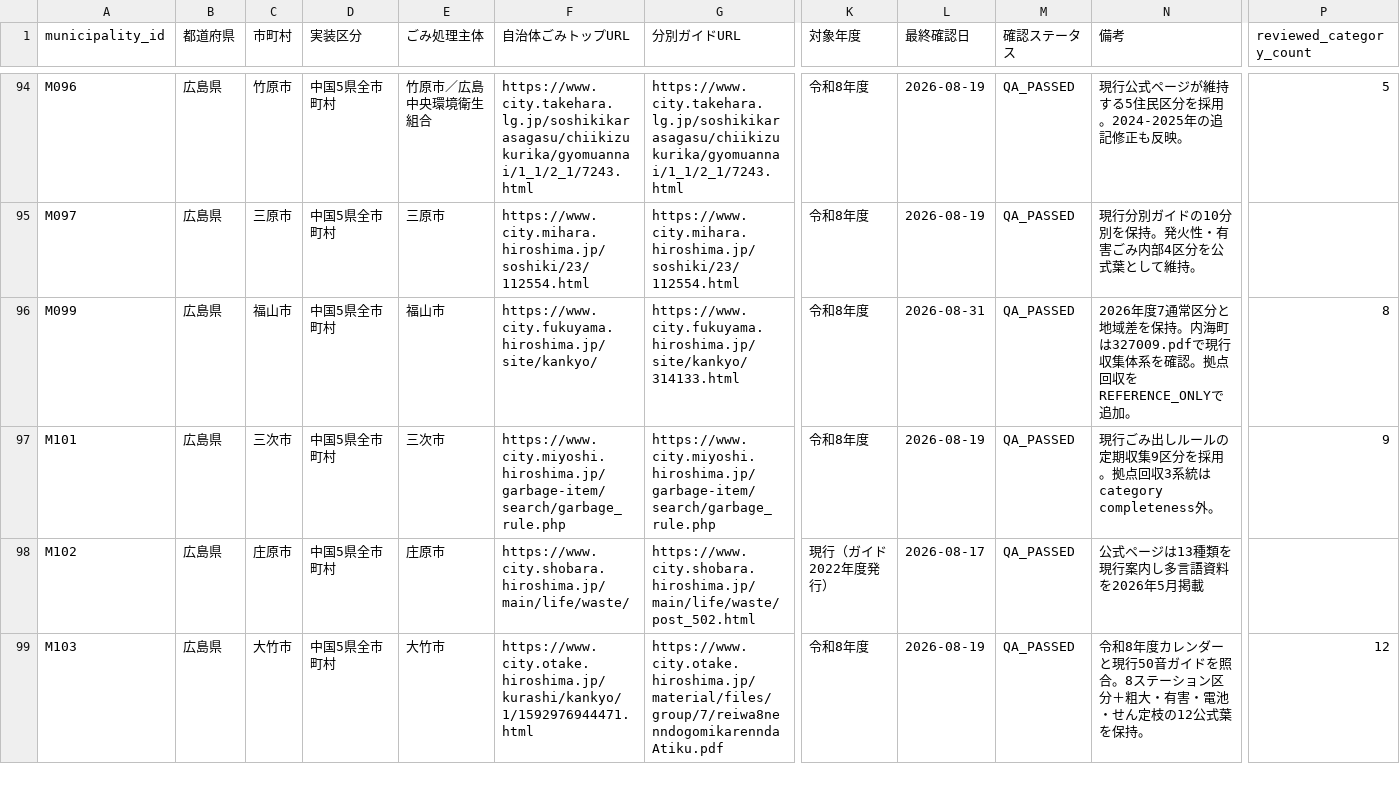
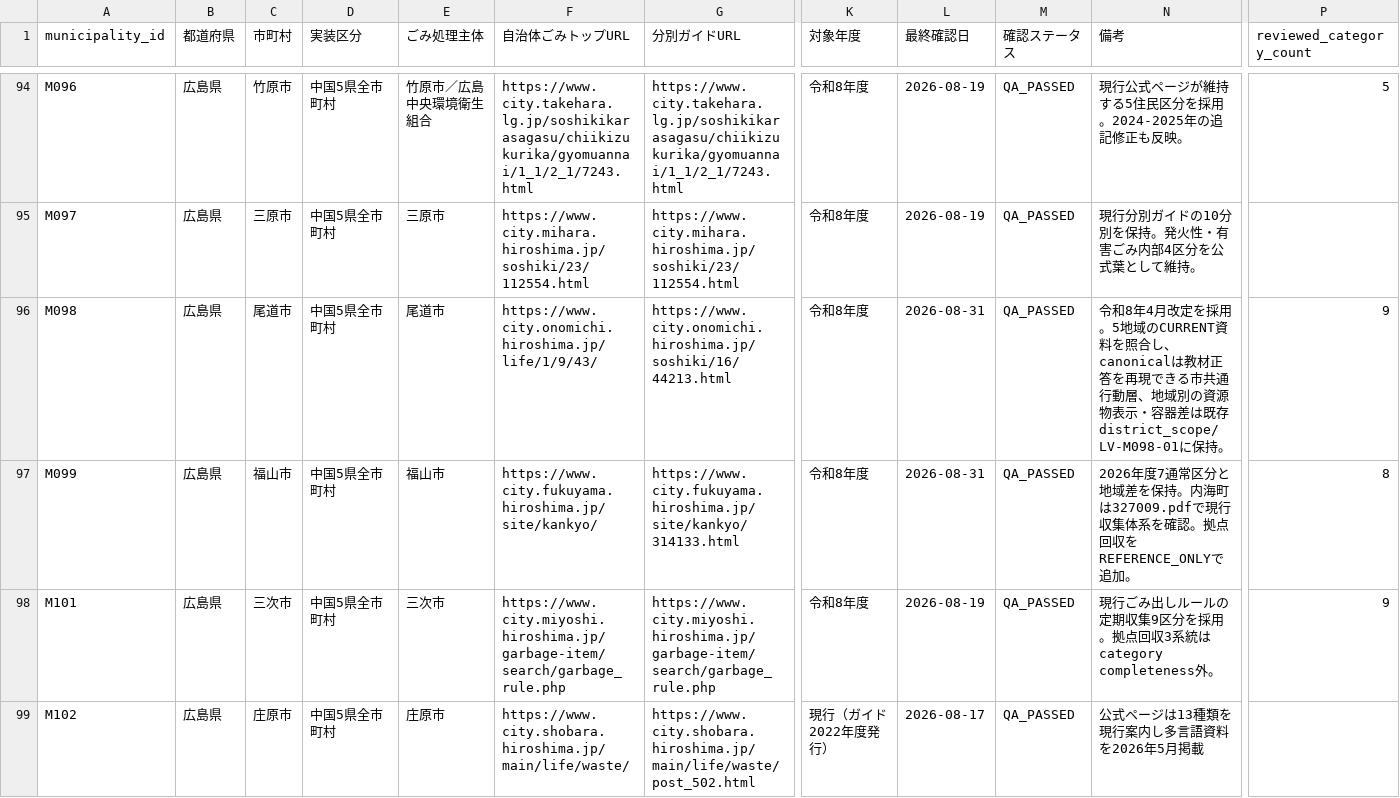
Before and after one commit to testeste55555/Separate-garbage, a CSV file: data/research/04_municipalities_research.csv, drawn as a sheet; only a part is shown, gaps mark what is left out; the shorter side is filled out with more unchanged rows; rows hold the shown columns only; the diff names each change by its address in the sheet, - before the commit and + after, or states it on an @@ line.

```diff
--- a/data/research/04_municipalities_research.csv
+++ b/data/research/04_municipalities_research.csv
+row 96: M098 | 広島県 | 尾道市 | 中国5県全市町村 | 尾道市 | https://www.city.onomichi.hiroshima.jp/life/1/9/43/ | https://www.city.onomichi.hiroshima.jp/soshiki/16/44213.html | 令和8年度 | 2026-08-31 | QA_PASSED | 令和8年4月改定を採用。5地域のCURRENT資料を照合し、canonicalは教材正答を再現できる市共通行動層、地域別の資源物表示・容器差は既存district_scope/LV-M098-01に保持。 | 9
```
Also changed, not shown: data/research/03_sources_master.csv, data/research/08_category_review_evidence.csv, 16 other files.
